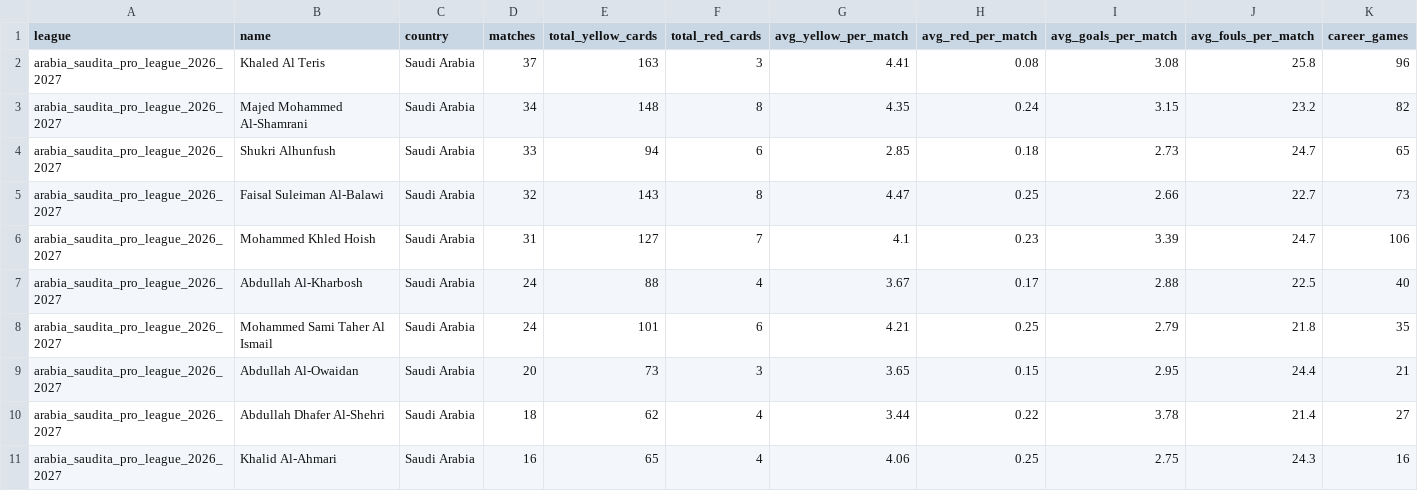
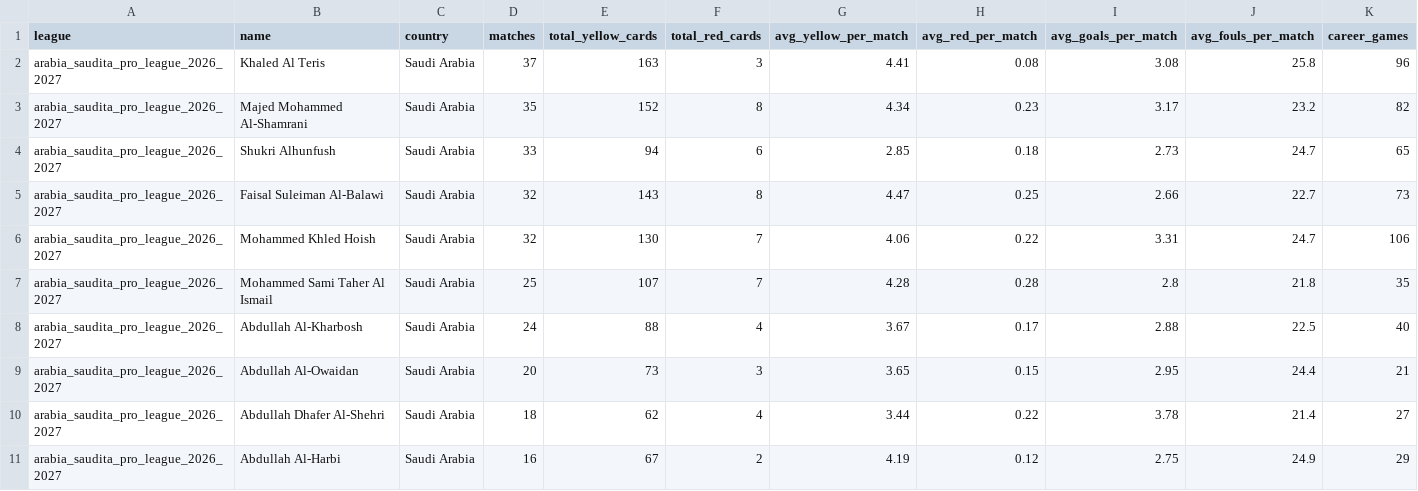
Before and after one commit to aimidas1/referees, a CSV file: arabia_saudita_pro_league_2026_2027.csv, drawn as a sheet; only a part is shown; the shorter side is filled out with more unchanged rows; removed rows and columns are numbered as before the commit, all else as after; rows hold the shown columns only; the diff covers the shown part only; the diff names each change by its address in the sheet, - before the commit and + after, or states it on an @@ line.

```diff
--- a/arabia_saudita_pro_league_2026_2027.csv
+++ b/arabia_saudita_pro_league_2026_2027.csv
-D3 (matches): 34
+D3 (matches): 35
-E3 (total_yellow_cards): 148
+E3 (total_yellow_cards): 152
-G3 (avg_yellow_per_match): 4.35
+G3 (avg_yellow_per_match): 4.34
-H3 (avg_red_per_match): 0.24
+H3 (avg_red_per_match): 0.23
-I3 (avg_goals_per_match): 3.15
+I3 (avg_goals_per_match): 3.17
-D6 (matches): 31
+D6 (matches): 32
-E6 (total_yellow_cards): 127
+E6 (total_yellow_cards): 130
-G6 (avg_yellow_per_match): 4.1
+G6 (avg_yellow_per_match): 4.06
-H6 (avg_red_per_match): 0.23
+H6 (avg_red_per_match): 0.22
-I6 (avg_goals_per_match): 3.39
+I6 (avg_goals_per_match): 3.31
+row 7: arabia_saudita_pro_league_2026_2027 | Mohammed Sami Taher Al Ismail | Saudi Arabia | 25 | 107 | 7 | 4.28 | 0.28 | 2.8 | 21.8 | 35
-row 8: arabia_saudita_pro_league_2026_2027 | Mohammed Sami Taher Al Ismail | Saudi Arabia | 24 | 101 | 6 | 4.21 | 0.25 | 2.79 | 21.8 | 35
+row 11: arabia_saudita_pro_league_2026_2027 | Abdullah Al-Harbi | Saudi Arabia | 16 | 67 | 2 | 4.19 | 0.12 | 2.75 | 24.9 | 29
```
Also changed, not shown: 3 added rows, 4 removed rows and 37 edited cells elsewhere in this file, argentina_primera_division_2026.csv, brasileirao_serie_b_2026.csv, 15 other files.
